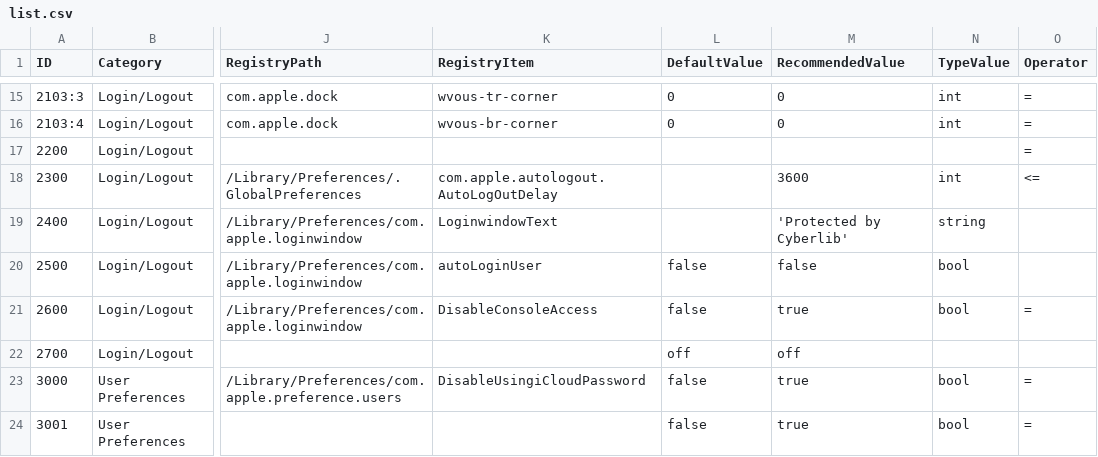
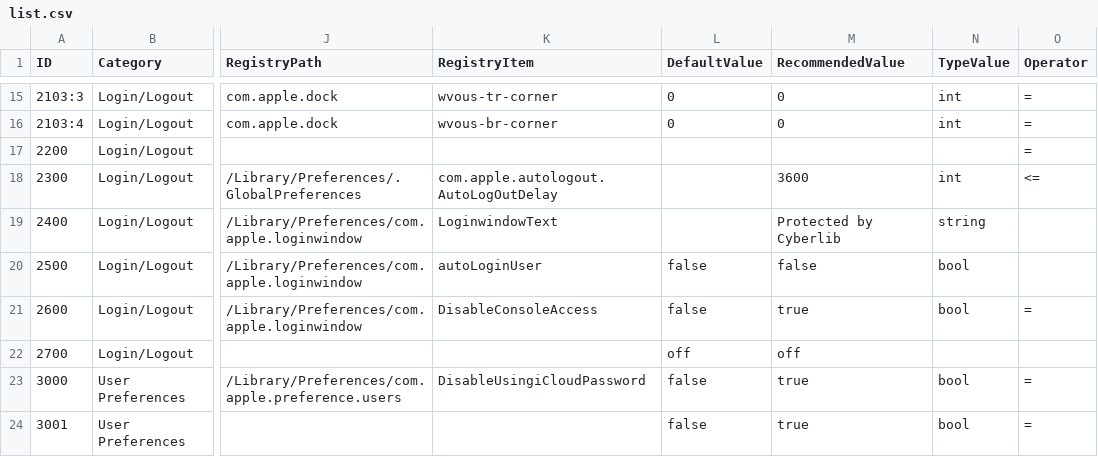
Before and after one commit to ataumo/macos_hardening, a CSV file: list.csv, drawn as a sheet; only a part is shown, gaps mark what is left out; the diff names each change by its address in the sheet, - before the commit and + after, or states it on an @@ line.

Commit message:
Remove '' in Set Login Window Text policy

```diff
--- a/list.csv
+++ b/list.csv
-M19 (RecommendedValue): 'Protected by Cyberlib'
+M19 (RecommendedValue): Protected by Cyberlib
```
